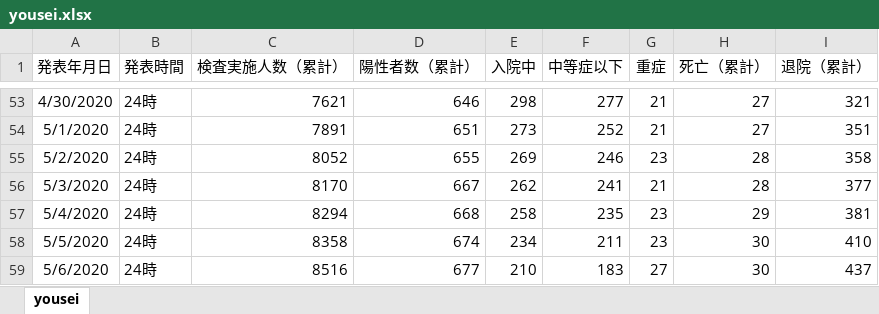
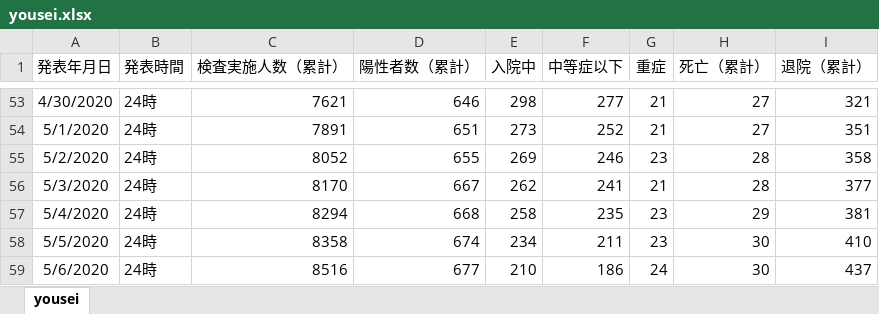
Before and after one commit to stop-covid19-hyogo/covid19-scraping, an Excel workbook: yousei.xlsx, sheet yousei, drawn as a sheet; only a part is shown, gaps mark what is left out; values as stored, in another font and other column widths than the file's, no borders; the diff names each change by its address in the sheet, - before the commit and + after, or states it on an @@ line.

```diff
--- a/yousei.xlsx (sheet yousei)
+++ b/yousei.xlsx (sheet yousei)
-F59 (中等症以下): 183
+F59 (中等症以下): 186
-G59 (重症): 27
+G59 (重症): 24
```
Also changed, not shown: 2 other files.
